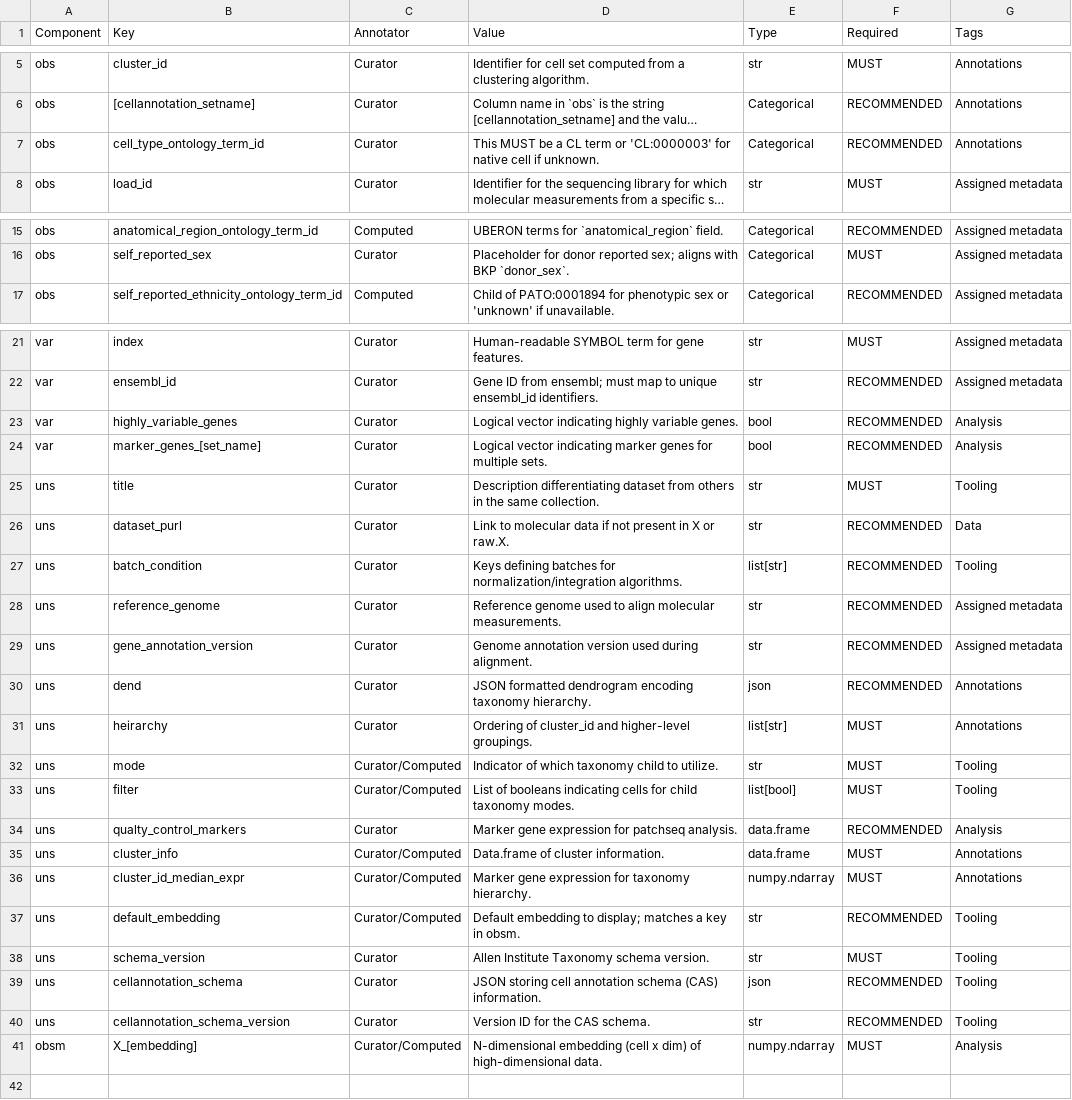
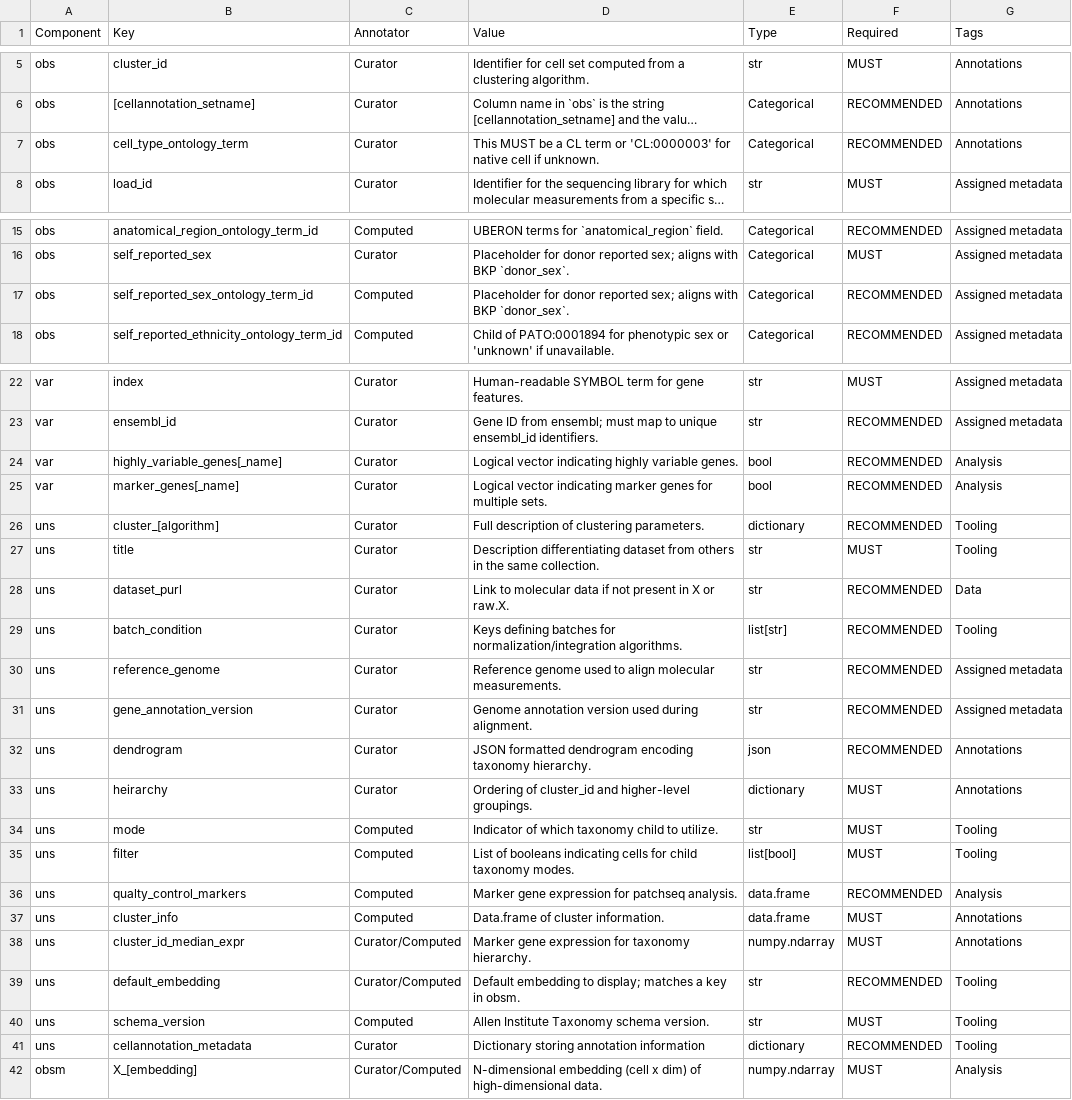
Before and after one commit to AllenInstitute/AllenInstituteTaxonomy, a CSV file: schema/AIT_schema_11_18_24.csv, drawn as a sheet; only a part is shown, gaps mark what is left out; long unchanged cells end in …; removed rows and columns are numbered as before the commit, all else as after; the diff names each change by its address in the sheet, - before the commit and + after, or states it on an @@ line.

Commit message:
Update AIT_schema_11_18_24.csv

```diff
--- a/schema/AIT_schema_11_18_24.csv
+++ b/schema/AIT_schema_11_18_24.csv
-B7 (Key): cell_type_ontology_term_id
+B7 (Key): cell_type_ontology_term
+row 17: obs | self_reported_sex_ontology_term_id | Computed | Placeholder for donor reported sex; aligns with BKP `donor_sex`. | Categorical | RECOMMENDED | Assigned metadata
-B24 (Key): highly_variable_genes
+B24 (Key): highly_variable_genes[_name]
-B25 (Key): marker_genes_[set_name]
+B25 (Key): marker_genes[_name]
+row 26: uns | cluster_[algorithm] | Curator | Full description of clustering parameters. | dictionary | RECOMMENDED | Tooling
-B32 (Key): dend
+B32 (Key): dendrogram
-E33 (Type): list[str]
+E33 (Type): dictionary
-C34:C35 (Annotator): Curator/Computed
+C34:C35 (Annotator): Computed
-C36 (Annotator): Curator
+C36 (Annotator): Computed
-C37 (Annotator): Curator/Computed
+C37 (Annotator): Computed
-C40 (Annotator): Curator
+C40 (Annotator): Computed
-B41 (Key): cellannotation_schema
+B41 (Key): cellannotation_metadata
-D41 (Value): JSON storing cell annotation schema (CAS) information.
+D41 (Value): Dictionary storing annotation information
-E41 (Type): json
+E41 (Type): dictionary
-row 40: uns | cellannotation_schema_version | Curator | Version ID for the CAS schema. | str | RECOMMENDED | Tooling
```
